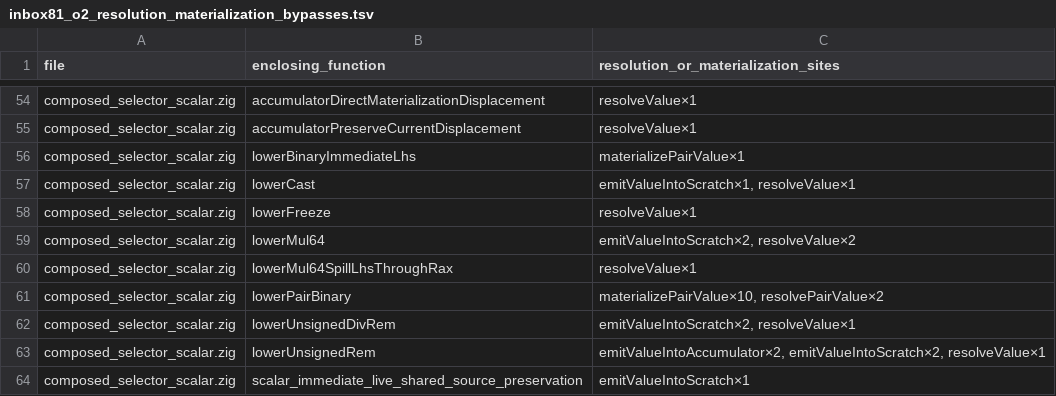
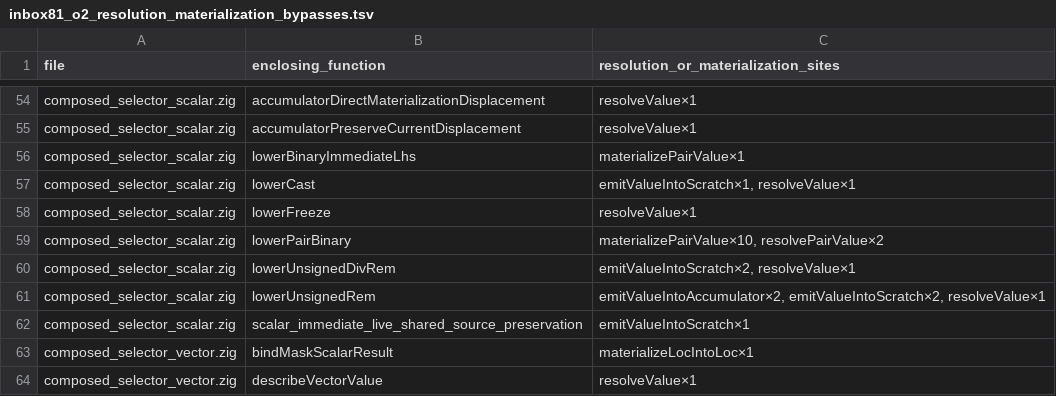
Before and after one commit to alogic0/z-llvm, a TSV file: docs/evidence/inbox81_o2_resolution_materialization_bypasses.tsv, drawn as a sheet; only a part is shown, gaps mark what is left out; the shorter side is filled out with more unchanged rows; the diff names each change by its address in the sheet, - before the commit and + after, or states it on an @@ line.

```diff
--- a/docs/evidence/inbox81_o2_resolution_materialization_bypasses.tsv
+++ b/docs/evidence/inbox81_o2_resolution_materialization_bypasses.tsv
-row 59: composed_selector_scalar.zig | lowerMul64 | emitValueIntoScratch×2, resolveValue×2
-row 60: composed_selector_scalar.zig | lowerMul64SpillLhsThroughRax | resolveValue×1
```
Also changed, not shown: 6 other files.
